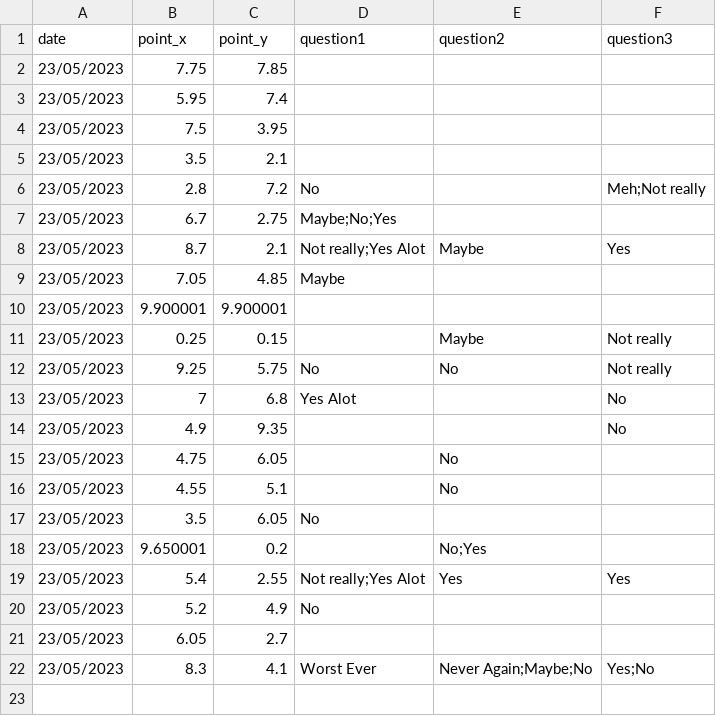
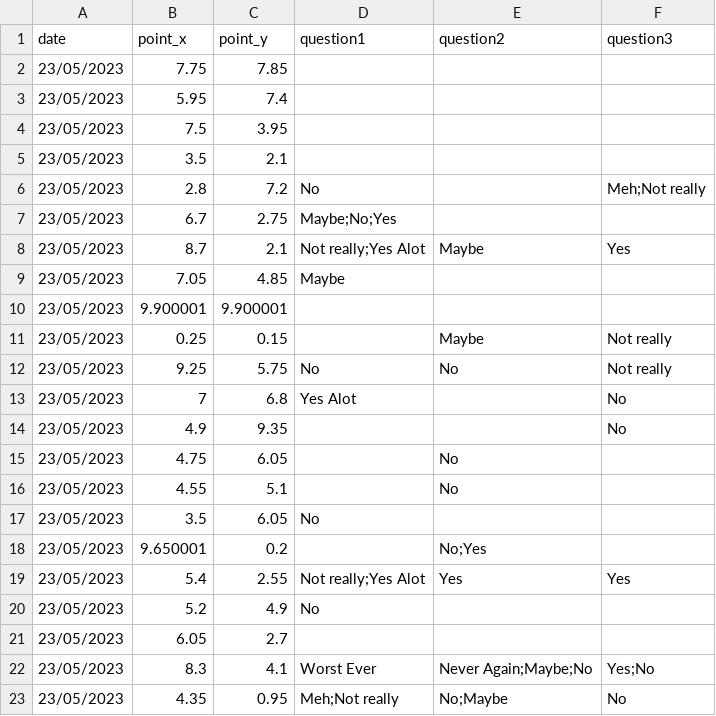
Before and after one commit to jovitaanderson/sc-survey, a CSV file: TestingWinForms/bin/Debug/player_answers.csv, drawn as a sheet.

```diff
--- a/TestingWinForms/bin/Debug/player_answers.csv
+++ b/TestingWinForms/bin/Debug/player_answers.csv
@@ -22 +22,2 @@ date,point_x,point_y,question1,question2,question3
 23/05/2023,8.3,4.1,Worst Ever,Never Again;Maybe;No,Yes;No
+23/05/2023,4.35,0.95,Meh;Not really,No;Maybe,No
```
Also changed, not shown: 6 other files.
